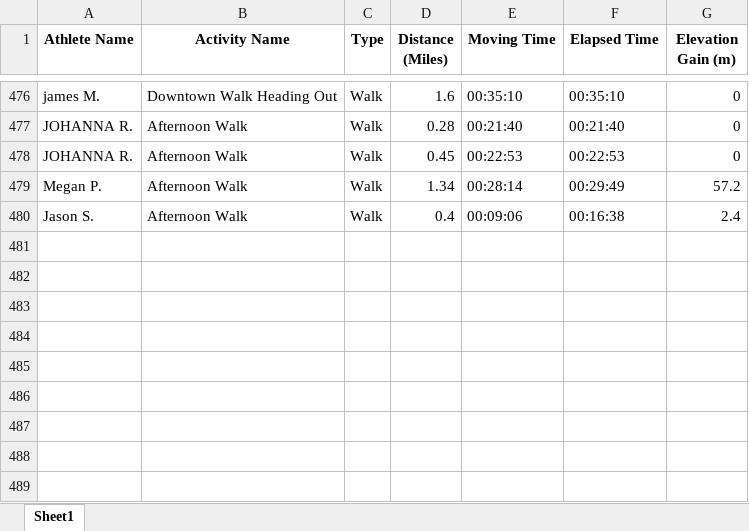
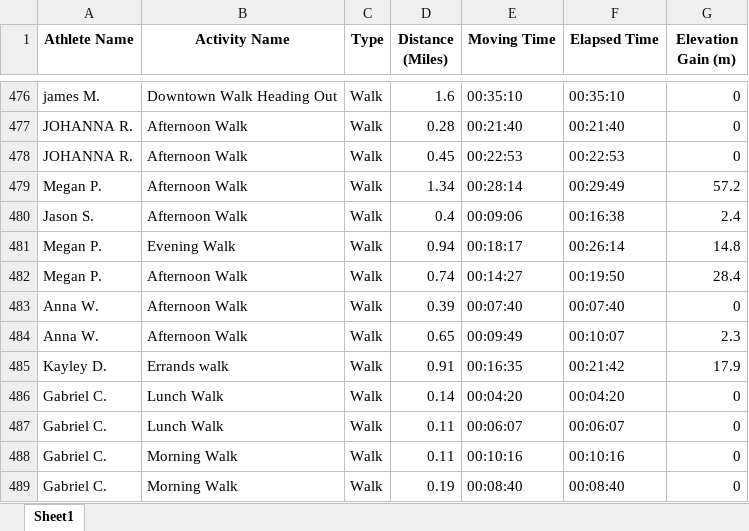
Before and after one commit to aiteam5-hub/TeamDistanceChallenge, an Excel workbook: strava_club_activities.xlsx, sheet Sheet1, drawn as a sheet; only a part is shown, gaps mark what is left out; values as stored, in another font and other column widths than the file's, no borders; the diff names each change by its address in the sheet, - before the commit and + after, or states it on an @@ line.

```diff
--- a/strava_club_activities.xlsx (sheet Sheet1)
+++ b/strava_club_activities.xlsx (sheet Sheet1)
+row 481: Megan P. | Evening Walk | Walk | 0.94 | 00:18:17 | 00:26:14 | 14.8
+row 482: Megan P. | Afternoon Walk | Walk | 0.74 | 00:14:27 | 00:19:50 | 28.4
+row 483: Anna W. | Afternoon Walk | Walk | 0.39 | 00:07:40 | 00:07:40 | 0
+row 484: Anna W. | Afternoon Walk | Walk | 0.65 | 00:09:49 | 00:10:07 | 2.3
+row 485: Kayley D. | Errands walk | Walk | 0.91 | 00:16:35 | 00:21:42 | 17.9
+row 486: Gabriel C. | Lunch Walk | Walk | 0.14 | 00:04:20 | 00:04:20 | 0
+row 487: Gabriel C. | Lunch Walk | Walk | 0.11 | 00:06:07 | 00:06:07 | 0
+row 488: Gabriel C. | Morning Walk | Walk | 0.11 | 00:10:16 | 00:10:16 | 0
+row 489: Gabriel C. | Morning Walk | Walk | 0.19 | 00:08:40 | 00:08:40 | 0
```
Also changed, not shown: 1 other file.
